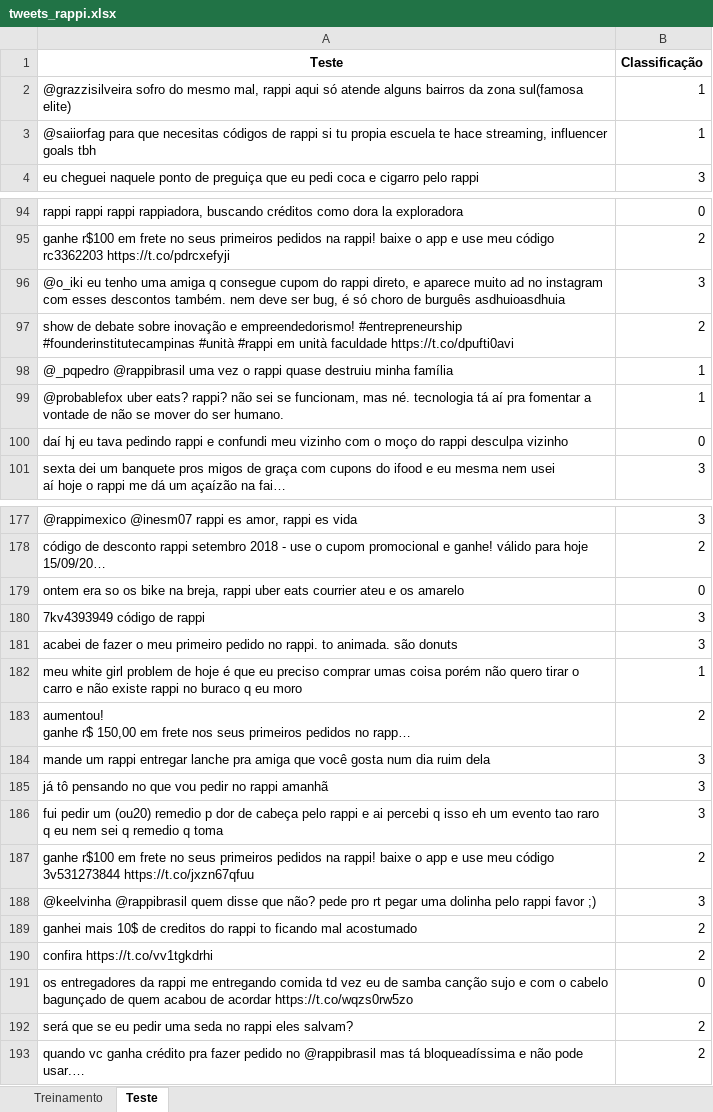
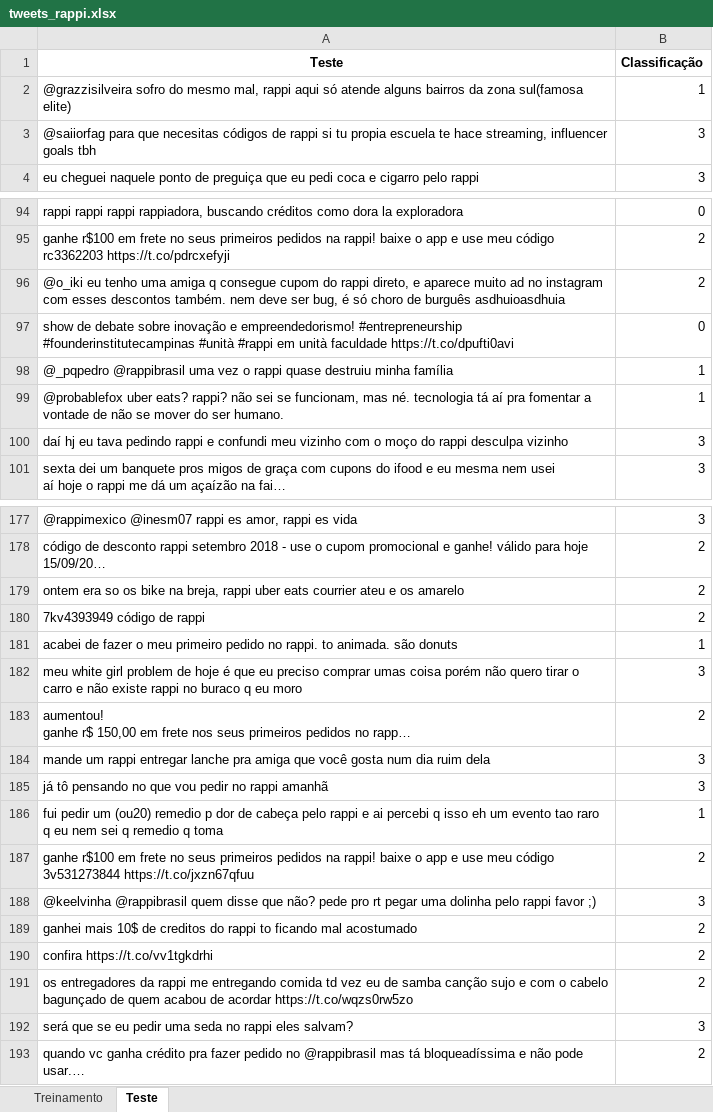
Before and after one commit to slimkaki/projeto2_CD2018, an Excel workbook: tweets_rappi.xlsx, sheet Teste, drawn as a sheet; only a part is shown, gaps mark what is left out; long unchanged cells end in …; values as stored, in another font and other column widths than the file's, no borders; the diff covers the shown part only; the diff names each change by its address in the sheet, - before the commit and + after, or states it on an @@ line.

Commit message:
mais algumas reclassificacoes

```diff
--- a/tweets_rappi.xlsx (sheet Teste)
+++ b/tweets_rappi.xlsx (sheet Teste)
-B3 (Classificação): 1
+B3 (Classificação): 3
-B96 (Classificação): 3
+B96 (Classificação): 2
-B97 (Classificação): 2
+B97 (Classificação): 0
-B100 (Classificação): 0
+B100 (Classificação): 3
-B179 (Classificação): 0
+B179 (Classificação): 2
-B180 (Classificação): 3
+B180 (Classificação): 2
-B181 (Classificação): 3
+B181 (Classificação): 1
-B182 (Classificação): 1
+B182 (Classificação): 3
-B186 (Classificação): 3
+B186 (Classificação): 1
-B191 (Classificação): 0
+B191 (Classificação): 2
-B192 (Classificação): 2
+B192 (Classificação): 3
```
Also changed, not shown: 18 edited cells elsewhere in this sheet.
